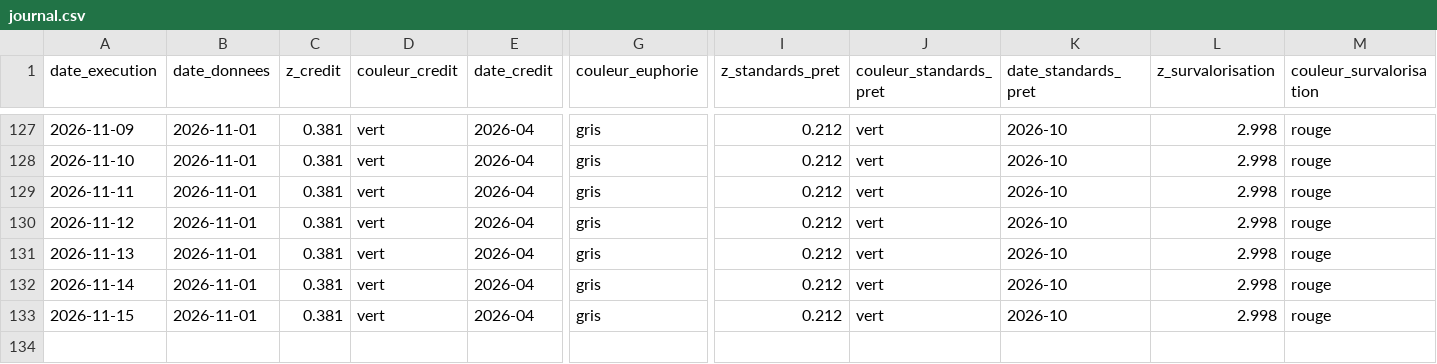
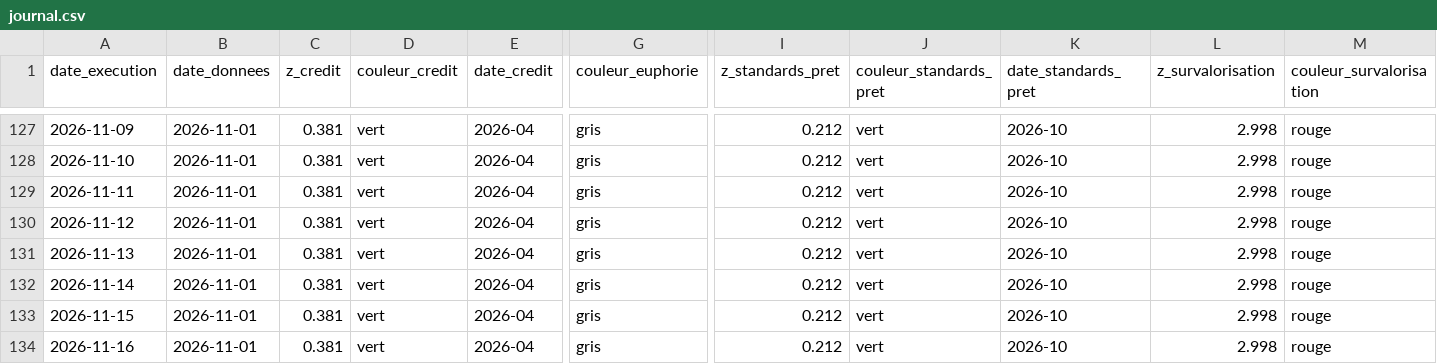
Before and after one commit to Akiravince/vigilance-pre-krach, a CSV file: output/journal.csv, drawn as a sheet; only a part is shown, gaps mark what is left out; rows hold the shown columns only; the diff names each change by its address in the sheet, - before the commit and + after, or states it on an @@ line.

```diff
--- a/output/journal.csv
+++ b/output/journal.csv
+row 134: 2026-11-16 | 2026-11-01 | 0.381 | vert | 2026-04 | gris | 0.212 | vert | 2026-10 | 2.998 | rouge
```
Also changed, not shown: 1 other file.
